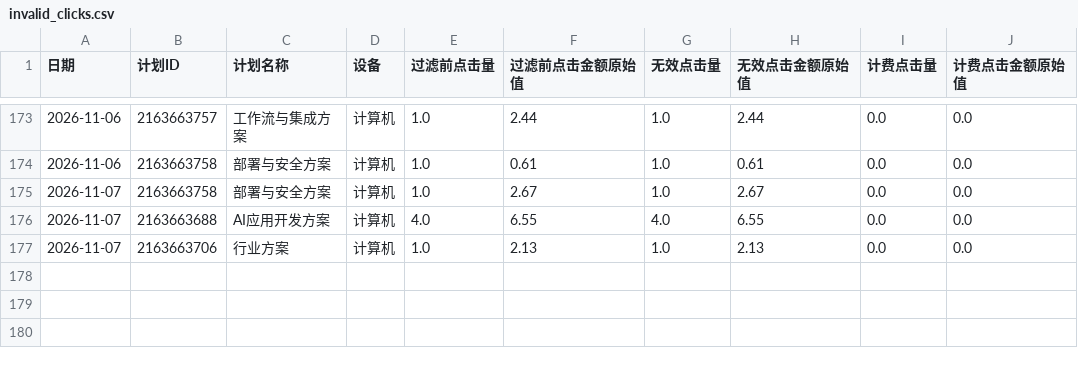
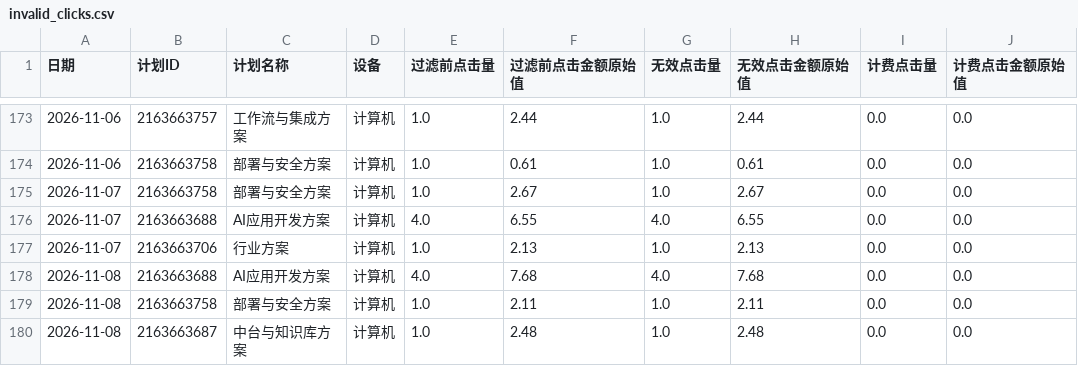
Before and after one commit to hveraus/Baidu.Ads, a CSV file: accounts/ssw/data/csv/invalid_clicks.csv, drawn as a sheet; only a part is shown, gaps mark what is left out.

```diff
--- a/accounts/ssw/data/csv/invalid_clicks.csv
+++ b/accounts/ssw/data/csv/invalid_clicks.csv
@@ -177 +177,4 @@
 2026-11-07,2163663706,行业方案,计算机,1.0,2.13,1.0,2.13,0.0,0.0
+2026-11-08,2163663688,AI应用开发方案,计算机,4.0,7.68,4.0,7.68,0.0,0.0
+2026-11-08,2163663758,部署与安全方案,计算机,1.0,2.11,1.0,2.11,0.0,0.0
+2026-11-08,2163663687,中台与知识库方案,计算机,1.0,2.48,1.0,2.48,0.0,0.0
```
Also changed, not shown: 18 other files.
